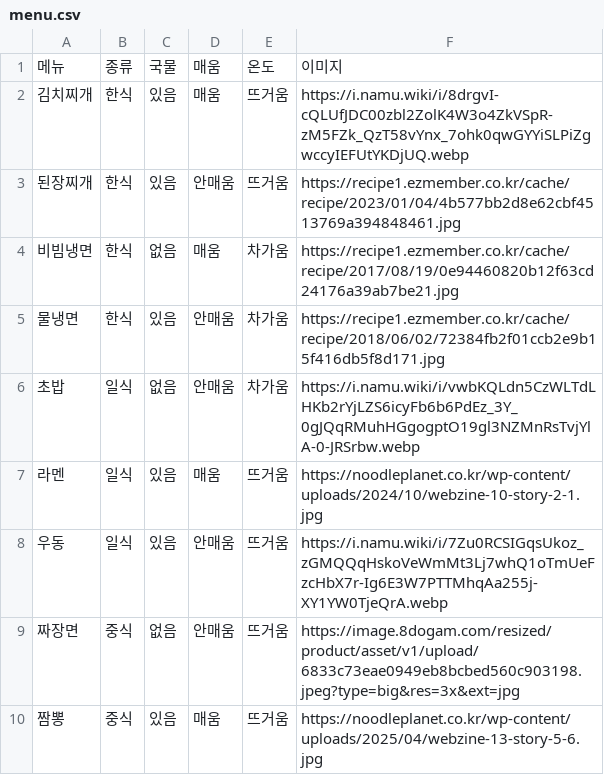
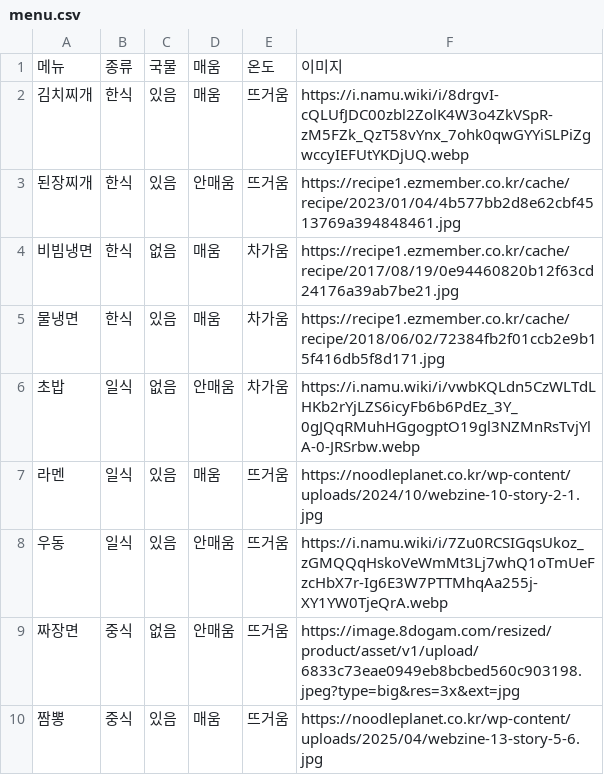
Before and after one commit to rabbit2102/streamexercise, a CSV file: menu.csv, drawn as a sheet; only a part is shown.

Commit message:
Update menu.csv

```diff
--- a/menu.csv
+++ b/menu.csv
@@ -4,3 +4,3 @@
 비빔냉면,한식,없음,매움,차가움,https://recipe1.ezmember.co.kr/cache/recipe/2017/08/19/0e94460820b12f63cd24176a39ab7be21.jpg
-물냉면,한식,있음,안매움,차가움,https://recipe1.ezmember.co.kr/cache/recipe/2018/06/02/72384fb2f01ccb2e9b15f416db5f8d171.jpg
+물냉면,한식,있음,매움,차가움,https://recipe1.ezmember.co.kr/cache/recipe/2018/06/02/72384fb2f01ccb2e9b15f416db5f8d171.jpg
 초밥,일식,없음,안매움,차가움,https://i.namu.wiki/i/vwbKQLdn5CzWLTdLHKb2rYjLZS6icyFb6b6PdEz_3Y_0gJQqRMuhHGgogptO19gl3NZMnRsTvjYlA-0-JRSrbw.webp
```
